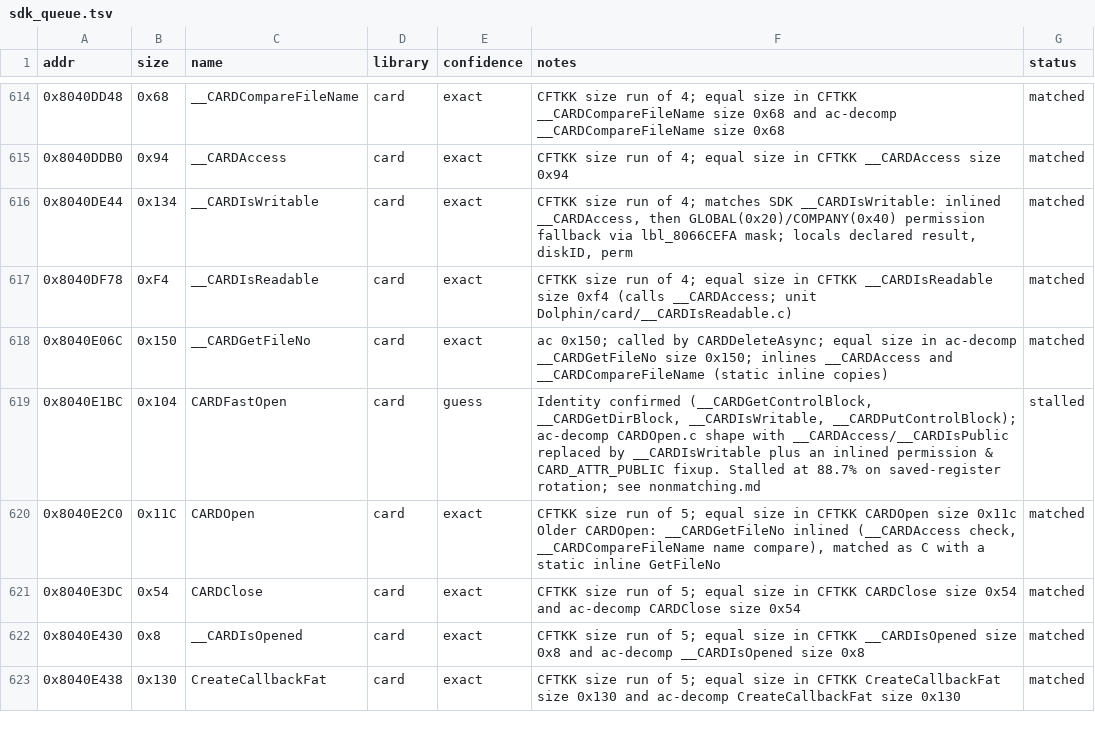
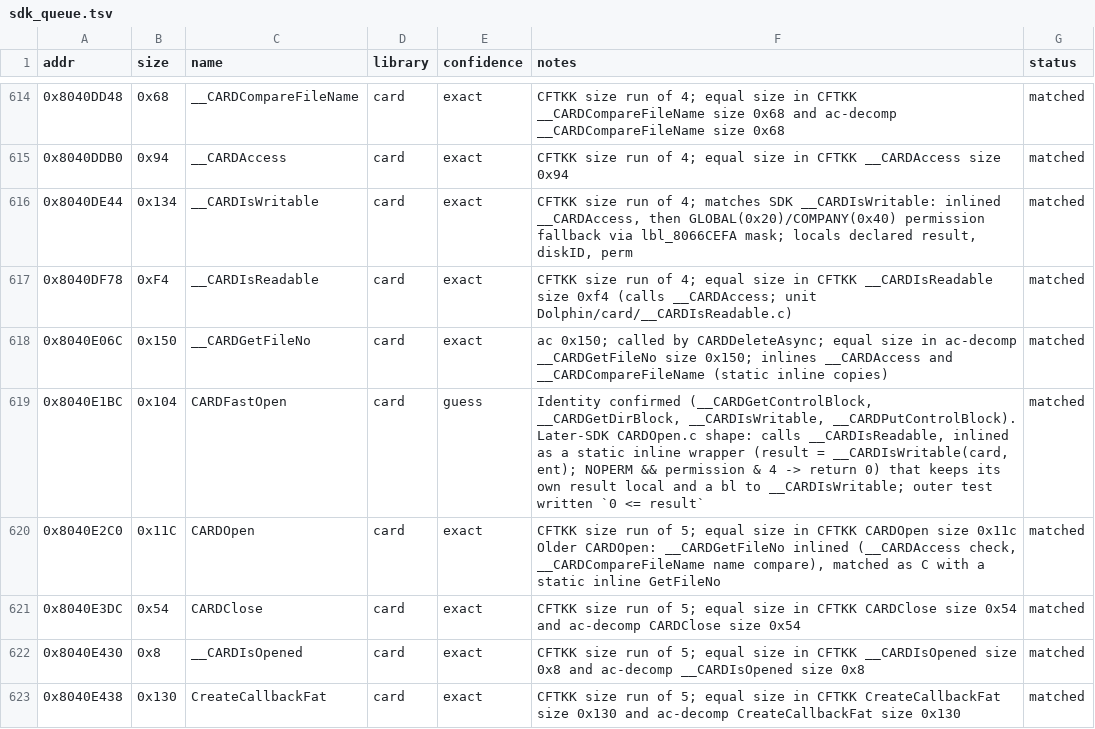
Before and after one commit to Esoteric-Engineer/mnroi, a TSV file: docs/sdk_queue.tsv, drawn as a sheet; only a part is shown, gaps mark what is left out.

Commit message:
Match CARDFastOpen (Dolphin/card/CARDFastOpen.c)

```diff
--- a/docs/sdk_queue.tsv
+++ b/docs/sdk_queue.tsv
@@ -618,3 +618,3 @@ addr	size	name	library	confidence	notes	status
 0x8040E06C	0x150	__CARDGetFileNo	card	exact	ac 0x150; called by CARDDeleteAsync; equal size in ac-decomp __CARDGetFileNo size 0x150; inlines __CARDAccess and __CARDCompareFileName (static inline copies)	matched
-0x8040E1BC	0x104	CARDFastOpen	card	guess	Identity confirmed (__CARDGetControlBlock, __CARDGetDirBlock, __CARDIsWritable, __CARDPutControlBlock); ac-decomp CARDOpen.c shape with __CARDAccess/__CARDIsPublic replaced by __CARDIsWritable plus an inlined permission & CARD_ATTR_PUBLIC fixup. Stalled at 88.7% on saved-register rotation; see nonmatching.md	stalled
+0x8040E1BC	0x104	CARDFastOpen	card	guess	Identity confirmed (__CARDGetControlBlock, __CARDGetDirBlock, __CARDIsWritable, __CARDPutControlBlock). Later-SDK CARDOpen.c shape: calls __CARDIsReadable, inlined as a static inline wrapper (result = __CARDIsWritable(card, ent); NOPERM && permission & 4 -> return 0) that keeps its own result local and a bl to __CARDIsWritable; outer test written `0 <= result`	matched
 0x8040E2C0	0x11C	CARDOpen	card	exact	CFTKK size run of 5; equal size in CFTKK CARDOpen size 0x11c Older CARDOpen: __CARDGetFileNo inlined (__CARDAccess check, __CARDCompareFileName name compare), matched as C with a static inline GetFileNo	matched
```
Also changed, not shown: 4 other files.
